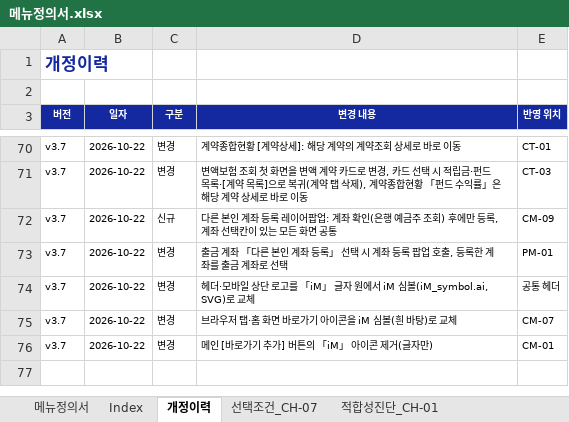
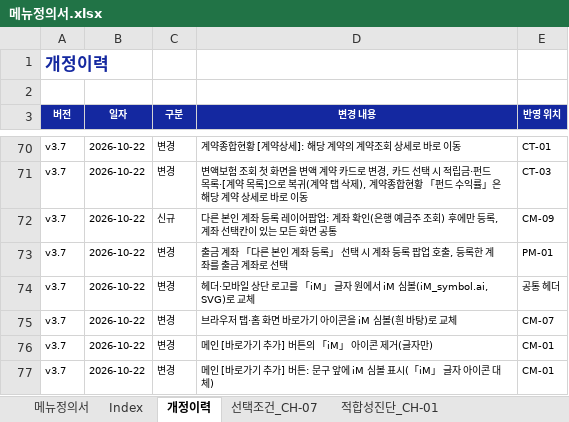
Before and after one commit to jongho-han/one-channel_v2, an Excel workbook: docs/메뉴정의서.xlsx, sheet 개정이력, drawn as a sheet; only a part is shown, gaps mark what is left out; values as stored, in another font and other column widths than the file's, no borders; the diff names each change by its address in the sheet, - before the commit and + after, or states it on an @@ line.

```diff
--- a/docs/메뉴정의서.xlsx (sheet 개정이력)
+++ b/docs/메뉴정의서.xlsx (sheet 개정이력)
+row 77: v3.7 | 2026-10-22 | 변경 | 메인 [바로가기 추가] 버튼: 문구 앞에 iM 심볼 표시(「iM」 글자 아이콘 대체) | CM-01
```
Also changed, not shown: sheet 메뉴정의서, 8 other files.
